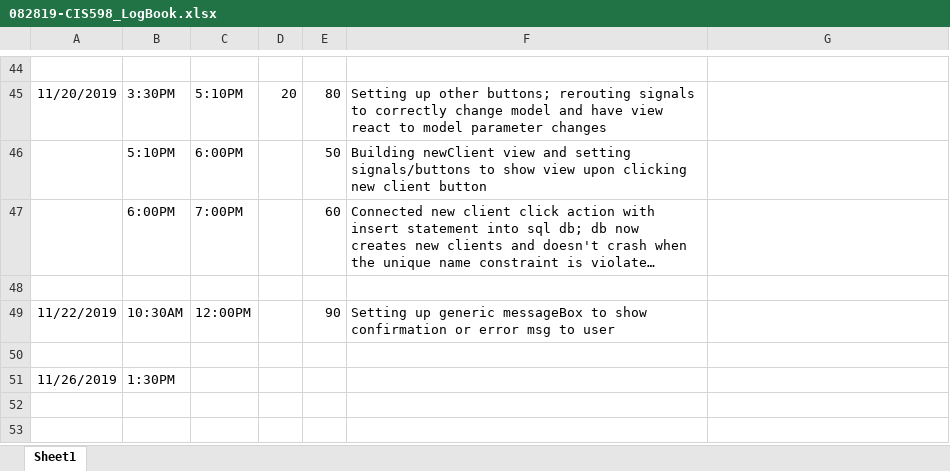
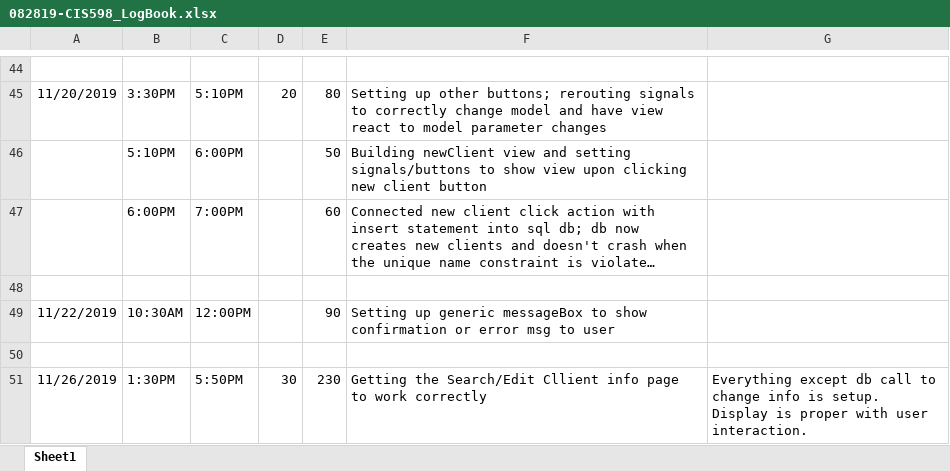
Before and after one commit to dkhwang118/InvApp, an Excel workbook: ProjectFiles/082819-CIS598_LogBook.xlsx, sheet Sheet1, drawn as a sheet; only a part is shown, gaps mark what is left out; long unchanged cells end in …; values as stored, in another font and other column widths than the file's, no borders; removed rows and columns are numbered as before the commit, all else as after; the diff names each change by its address in the sheet, - before the commit and + after, or states it on an @@ line.

Commit message:
need to now setup the changing of client info with the newly placed information by the user

```diff
--- a/ProjectFiles/082819-CIS598_LogBook.xlsx (sheet Sheet1)
+++ b/ProjectFiles/082819-CIS598_LogBook.xlsx (sheet Sheet1)
-row 51: 11/26/2019 | 1:30PM
+row 51: 11/26/2019 | 1:30PM | 5:50PM | 30 | 230 | Getting the Search/Edit Cllient info page to work correctly | Everything except db call to change info is setup. Display is proper with user interaction.
```
Also changed, not shown: 4 other files.
